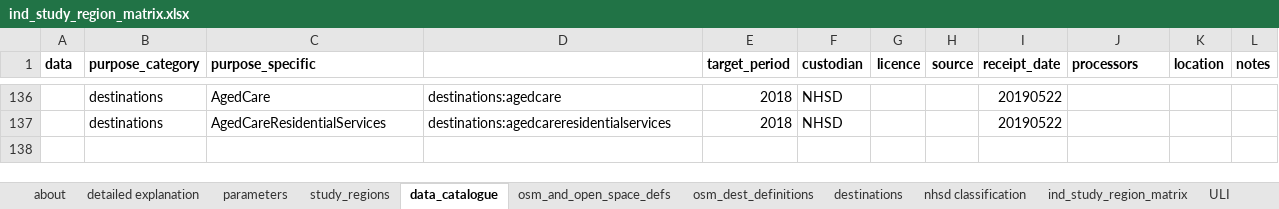
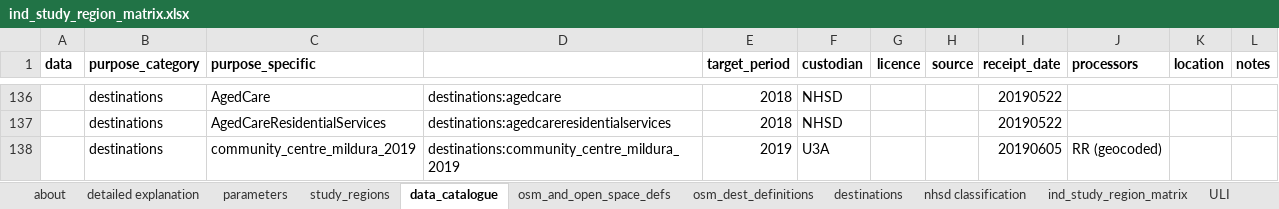
Before and after one commit to healthy-liveable-cities/australian-national-liveability-study, an Excel workbook: ind_study_region_matrix.xlsx, sheet data_catalogue, drawn as a sheet; only a part is shown, gaps mark what is left out; values as stored, in another font and other column widths than the file's, no borders; the diff names each change by its address in the sheet, - before the commit and + after, or states it on an @@ line.

Commit message:
adding community centres for Mildura

```diff
--- a/ind_study_region_matrix.xlsx (sheet data_catalogue)
+++ b/ind_study_region_matrix.xlsx (sheet data_catalogue)
+row 138:  | destinations | community_centre_mildura_2019 | destinations:community_centre_mildura_2019 | 2019 | U3A |  |  | 20190605 | RR (geocoded)
```
Also changed, not shown: sheet destinations.
